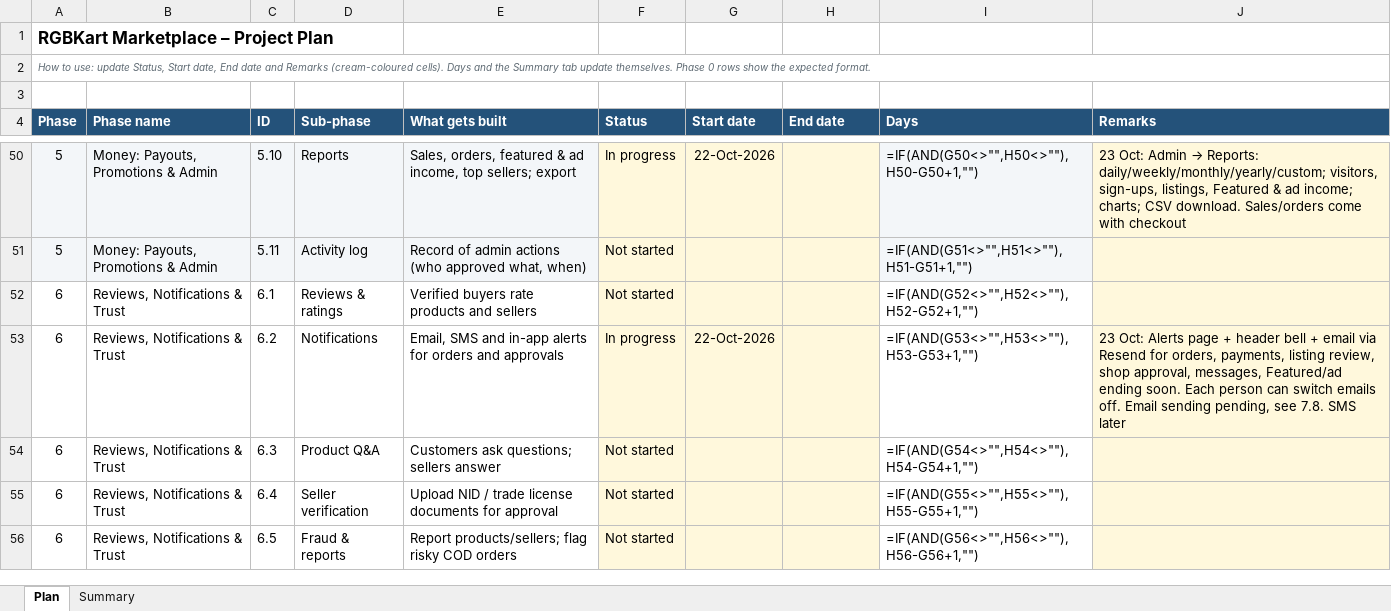
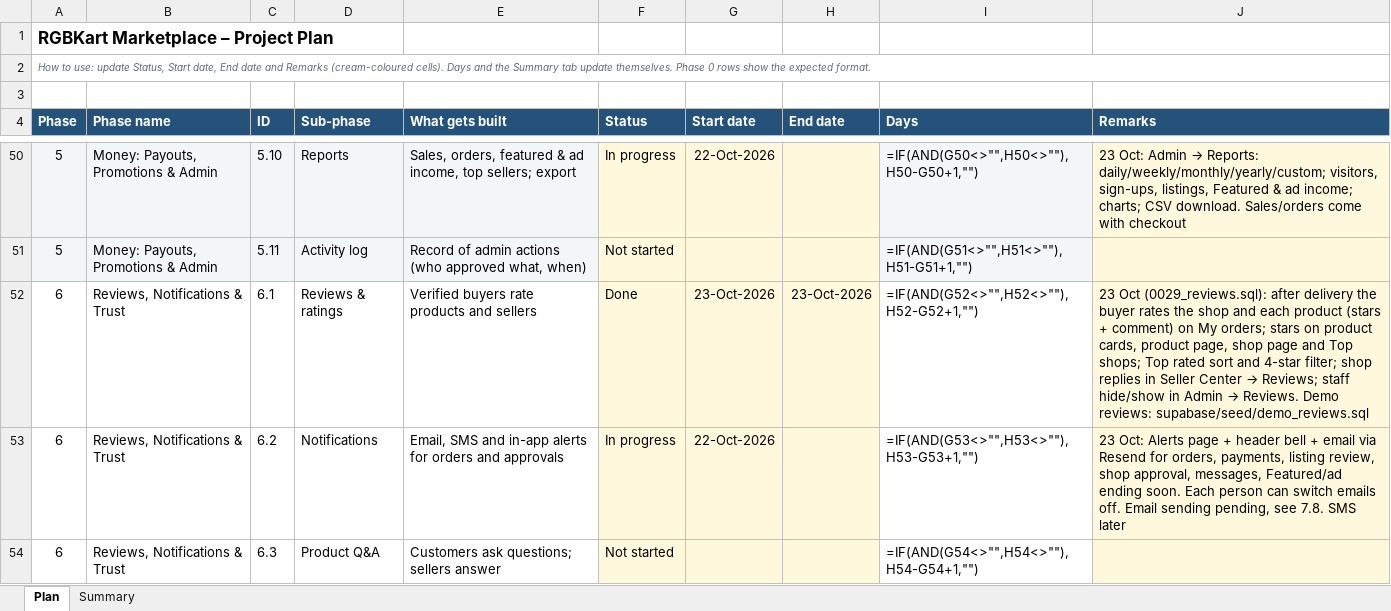
Before and after one commit to hkmanik/rgbkart-cloude, an Excel workbook: docs/RGBKart_Project_Plan.xlsx, sheet Plan, drawn as a sheet; only a part is shown, gaps mark what is left out; the shorter side is filled out with more unchanged rows; values as stored, in another font and other column widths than the file's, no borders; formulas without a stored value are shown as written; conditional formats not drawn; the diff names each change by its address in the sheet, - before the commit and + after, or states it on an @@ line.

```diff
--- a/docs/RGBKart_Project_Plan.xlsx (sheet Plan)
+++ b/docs/RGBKart_Project_Plan.xlsx (sheet Plan)
-F52 (Status): Not started
+F52 (Status): Done
-G52 (Start date): (empty)
+G52 (Start date): 23-Oct-2026
-H52 (End date): (empty)
+H52 (End date): 23-Oct-2026
@@ J52 (Remarks): (empty) → 23 Oct (0029_reviews.sql): after delivery the buyer rates the shop and each product (stars + comment) on My orders; stars on product cards, product page, shop page and Top shops; Top rated sort and 4-star filter; shop replies in Seller Center → Reviews; staff hide/show in Admin → Reviews. Demo reviews: supabase/seed/demo_reviews.sql @@
```
Also changed, not shown: 25 other files.
